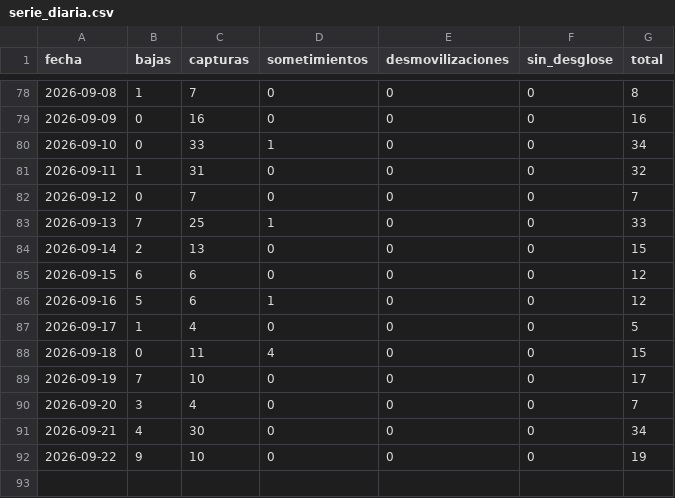
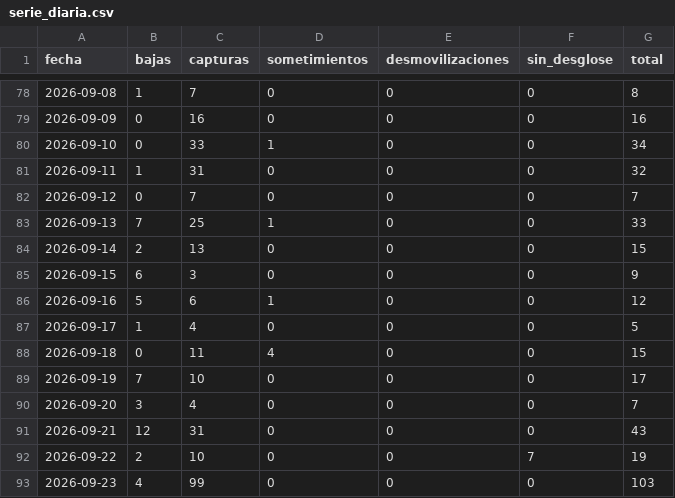
Before and after one commit to partecolombia/partecolombia-datos, a CSV file: data/serie_diaria.csv, drawn as a sheet; only a part is shown, gaps mark what is left out.

```diff
--- a/data/serie_diaria.csv
+++ b/data/serie_diaria.csv
@@ -84,3 +84,3 @@ fecha,bajas,capturas,sometimientos,desmovilizaciones,sin_desglose,total
 2026-09-14,2,13,0,0,0,15
-2026-09-15,6,6,0,0,0,12
+2026-09-15,6,3,0,0,0,9
 2026-09-16,5,6,1,0,0,12
@@ -90,3 +90,4 @@ fecha,bajas,capturas,sometimientos,desmovilizaciones,sin_desglose,total
 2026-09-20,3,4,0,0,0,7
-2026-09-21,4,30,0,0,0,34
-2026-09-22,9,10,0,0,0,19
+2026-09-21,12,31,0,0,0,43
+2026-09-22,2,10,0,0,7,19
+2026-09-23,4,99,0,0,0,103
```
Also changed, not shown: 6 other files.
